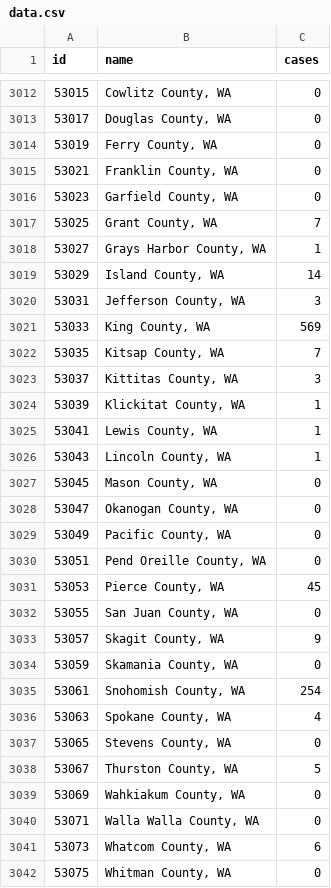
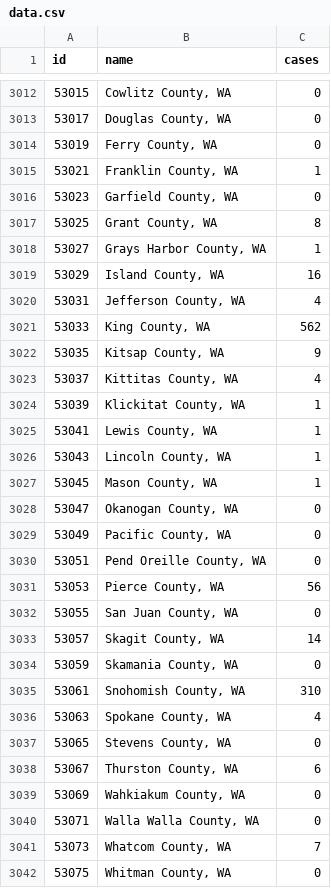
Before and after one commit to shiruken/covid, a CSV file: docs/data.csv, drawn as a sheet; only a part is shown, gaps mark what is left out; the diff covers the shown part only.

Commit message:
Updated 2020-03-19 01:00:14

```diff
--- a/docs/data.csv
+++ b/docs/data.csv
@@ -3014,11 +3014,11 @@ id,name,cases
 53019,"Ferry County, WA",0
-53021,"Franklin County, WA",0
+53021,"Franklin County, WA",1
 53023,"Garfield County, WA",0
-53025,"Grant County, WA",7
+53025,"Grant County, WA",8
 53027,"Grays Harbor County, WA",1
-53029,"Island County, WA",14
-53031,"Jefferson County, WA",3
-53033,"King County, WA",569
-53035,"Kitsap County, WA",7
-53037,"Kittitas County, WA",3
+53029,"Island County, WA",16
+53031,"Jefferson County, WA",4
+53033,"King County, WA",562
+53035,"Kitsap County, WA",9
+53037,"Kittitas County, WA",4
 53039,"Klickitat County, WA",1
@@ -3026,3 +3026,3 @@ id,name,cases
 53043,"Lincoln County, WA",1
-53045,"Mason County, WA",0
+53045,"Mason County, WA",1
 53047,"Okanogan County, WA",0
@@ -3030,13 +3030,13 @@ id,name,cases
 53051,"Pend Oreille County, WA",0
-53053,"Pierce County, WA",45
+53053,"Pierce County, WA",56
 53055,"San Juan County, WA",0
-53057,"Skagit County, WA",9
+53057,"Skagit County, WA",14
 53059,"Skamania County, WA",0
-53061,"Snohomish County, WA",254
+53061,"Snohomish County, WA",310
 53063,"Spokane County, WA",4
 53065,"Stevens County, WA",0
-53067,"Thurston County, WA",5
+53067,"Thurston County, WA",6
 53069,"Wahkiakum County, WA",0
 53071,"Walla Walla County, WA",0
-53073,"Whatcom County, WA",6
+53073,"Whatcom County, WA",7
 53075,"Whitman County, WA",0
```
Also changed, not shown: 119 edited cells elsewhere in this file.
